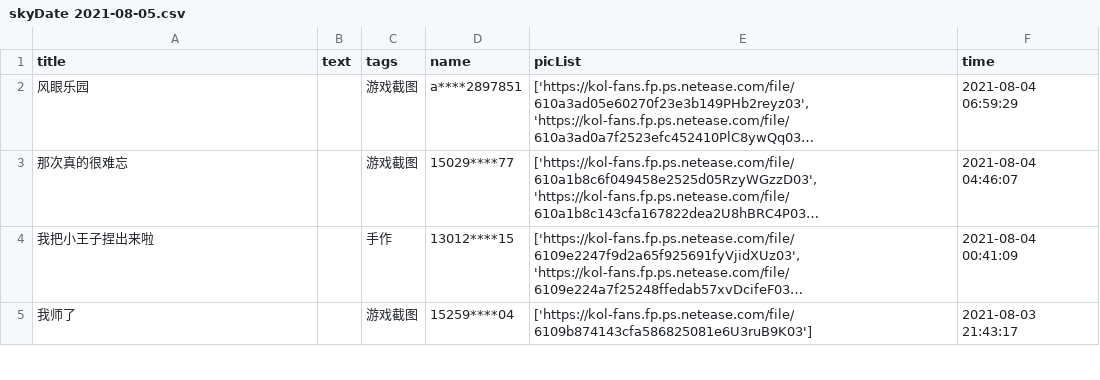
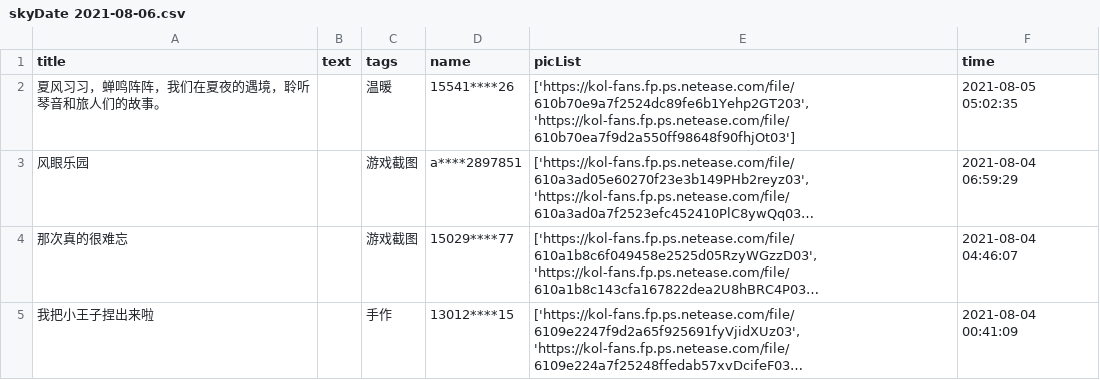
Before and after one commit to WhaleFell/skyData, a CSV file: skyDate 2021-08-06.csv (was skyDate 2021-08-05.csv), drawn as a sheet; only a part is shown; the shorter side is filled out with more unchanged rows; long unchanged cells end in …; the diff names each change by its address in the sheet, - before the commit and + after, or states it on an @@ line.

```diff
--- a/skyDate 2021-08-05.csv
+++ b/skyDate 2021-08-06.csv
+row 2: 夏风习习，蝉鸣阵阵，我们在夏夜的遇境，聆听琴音和旅人们的故事。 |  | 温暖 | 15541****26 | ['https://kol-fans.fp.ps.netease.com/file/610b70e9a7f2524dc89fe6b1Yehp2GT203', 'https://kol-fans.fp.ps.netease.com/file/610b70ea7f9d2a550ff98648f90fhjOt03'] | 2021-08-05 05:02:35
```
Also changed, not shown: 1 other file.
